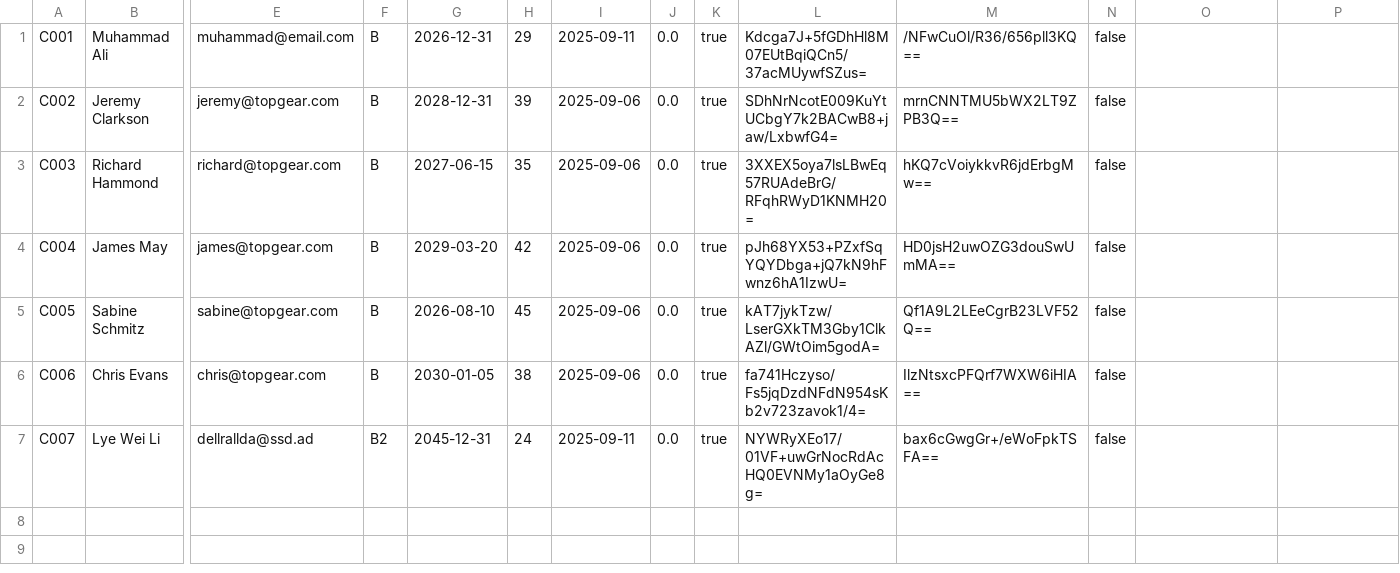
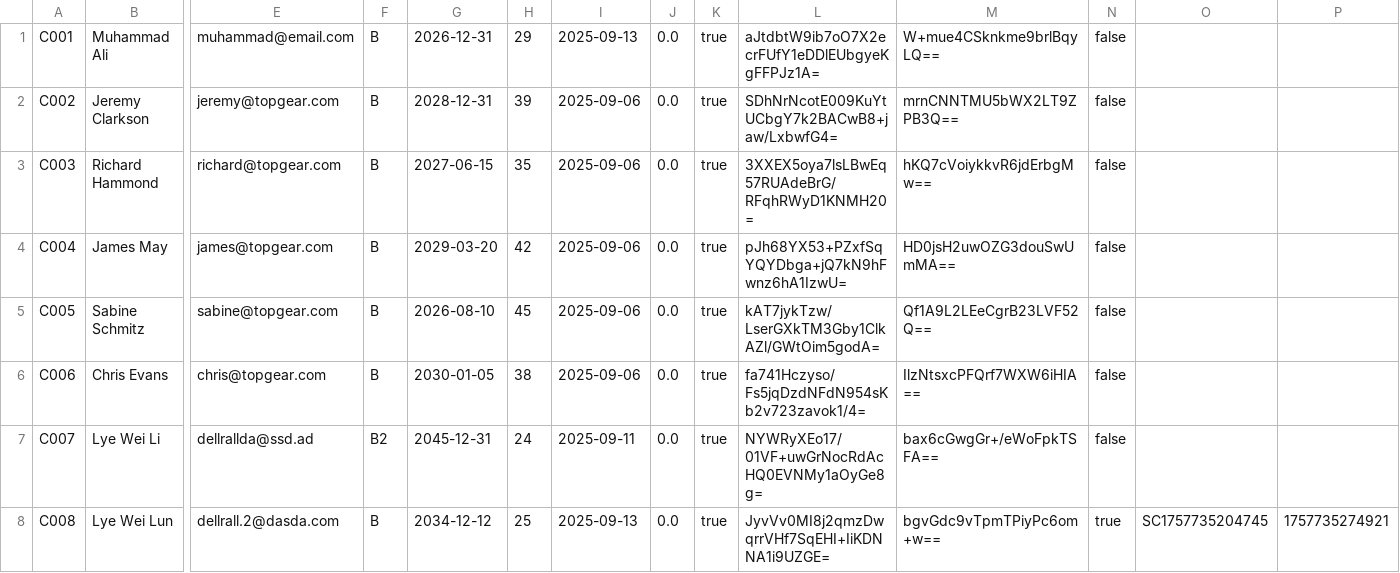
Before and after one commit to Dellrall/BMCS2023-OOP-group-assignment, a CSV file: HillClimmer/data/customers.csv, drawn as a sheet; only a part is shown, gaps mark what is left out; rows hold the shown columns only; the diff names each change by its address in the sheet, - before the commit and + after, or states it on an @@ line.

Commit message:
Solved some issue regarding data integrity, and pages flashing issue(by adding press enter to continue), Card payment cashpayment issue

```diff
--- a/HillClimmer/data/customers.csv
+++ b/HillClimmer/data/customers.csv
-I1: 2025-09-11
+I1: 2025-09-13
-L1: Kdcga7J+5fGDhHl8M07EUtBqiQCn5/37acMUywfSZus=
+L1: aJtdbtW9ib7oO7X2ecrFUfY1eDDlEUbgyeKgFFPJz1A=
-M1: /NFwCuOl/R36/656pll3KQ==
+M1: W+mue4CSknkme9brlBqyLQ==
+row 8: C008 | Lye Wei Lun | dellrall.2@dasda.com | B | 2034-12-12 | 25 | 2025-09-13 | 0.0 | true | JyvVv0MI8j2qmzDwqrrVHf7SqEHI+IiKDNNA1i9UZGE= | bgvGdc9vTpmTPiyPc6om+w== | true | SC1757735204745 | 1757735274921
```
Also changed, not shown: HillClimmer/data/vehicles.csv, 54 other files.
